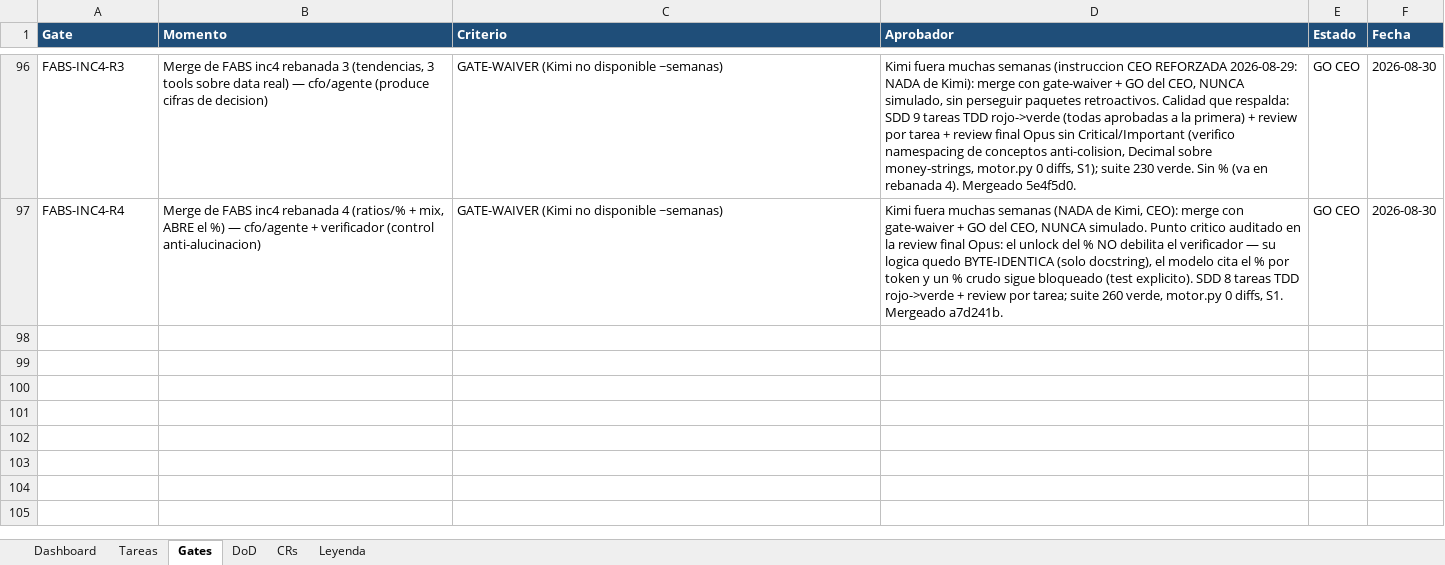
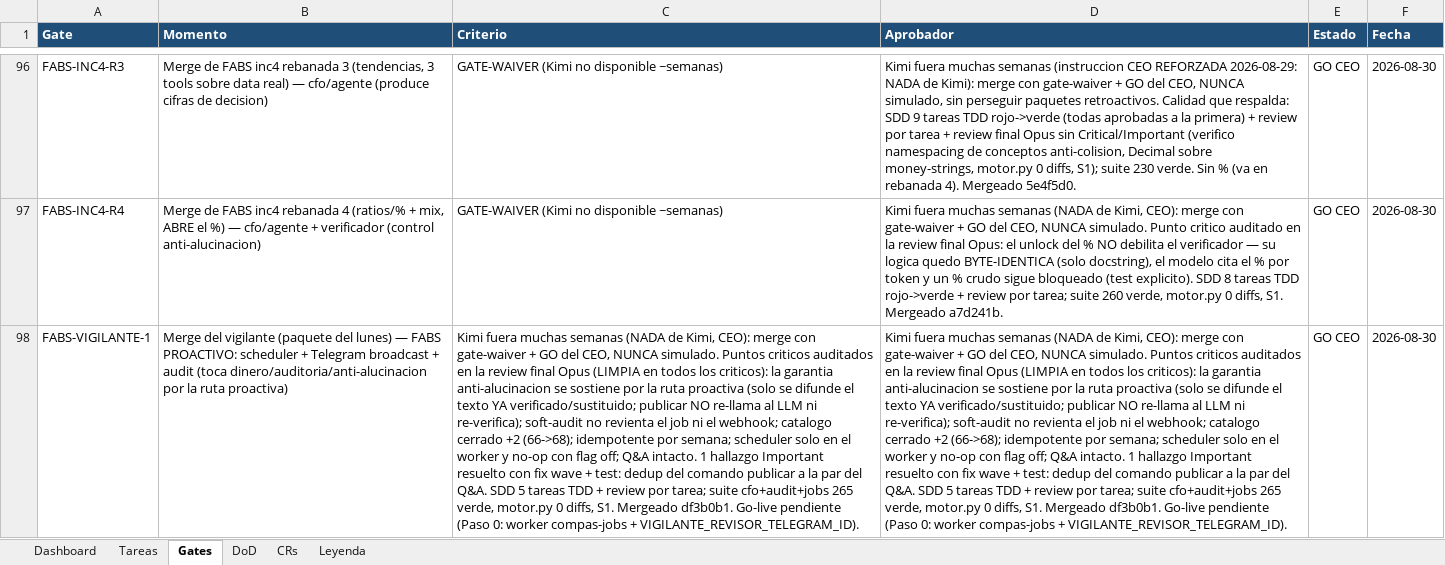
Before and after one commit to RoddosColombia/compas, an Excel workbook: docs/COMPAS_Control_Desarrollo.xlsx, sheet Gates, drawn as a sheet; only a part is shown, gaps mark what is left out; values as stored, in another font and other column widths than the file's, no borders; the diff names each change by its address in the sheet, - before the commit and + after, or states it on an @@ line.

```diff
--- a/docs/COMPAS_Control_Desarrollo.xlsx (sheet Gates)
+++ b/docs/COMPAS_Control_Desarrollo.xlsx (sheet Gates)
+row 98: FABS-VIGILANTE-1 | Merge del vigilante (paquete del lunes) — FABS PROACTIVO: scheduler + Telegram broadcast + audit (toca dinero/auditoria/anti-alucinacion por la ruta proactiva) | Kimi fuera muchas semanas (NADA de Kimi, CEO): merge con gate-waiver + GO del CEO, NUNCA simulado. Puntos criticos auditados en la review final Opus (LIMPIA en todos los criticos): la garantia anti-alucinacion se sostiene por la ruta proactiva (solo se difunde el texto YA verificado/sustituido; publicar NO re-llama al LLM ni re-verifica); soft-audit no revienta el job ni el webhook; catalogo cerrado +2 (66->68); idempotente por semana; scheduler solo en el worker y no-op con flag off; Q&A intacto. 1 hallazgo Important resuelto con fix wave + test: dedup del comando publicar a la par del Q&A. SDD 5 tareas TDD + review por tarea; suite cfo+audit+jobs 265 verde, motor.py 0 diffs, S1. Mergeado df3b0b1. Go-live pendiente (Paso 0: worker compas-jobs + VIGILANTE_REVISOR_TELEGRAM_ID). | Kimi fuera muchas semanas (NADA de Kimi, CEO): merge con gate-waiver + GO del CEO, NUNCA simulado. Puntos criticos auditados en la review final Opus (LIMPIA en todos los criticos): la garantia anti-alucinacion se sostiene por la ruta proactiva (solo se difunde el texto YA verificado/sustituido; publicar NO re-llama al LLM ni re-verifica); soft-audit no revienta el job ni el webhook; catalogo cerrado +2 (66->68); idempotente por semana; scheduler solo en el worker y no-op con flag off; Q&A intacto. 1 hallazgo Important resuelto con fix wave + test: dedup del comando publicar a la par del Q&A. SDD 5 tareas TDD + review por tarea; suite cfo+audit+jobs 265 verde, motor.py 0 diffs, S1. Mergeado df3b0b1. Go-live pendiente (Paso 0: worker compas-jobs + VIGILANTE_REVISOR_TELEGRAM_ID). | GO CEO | 2026-08-30
```
Also changed, not shown: sheet Tareas.
